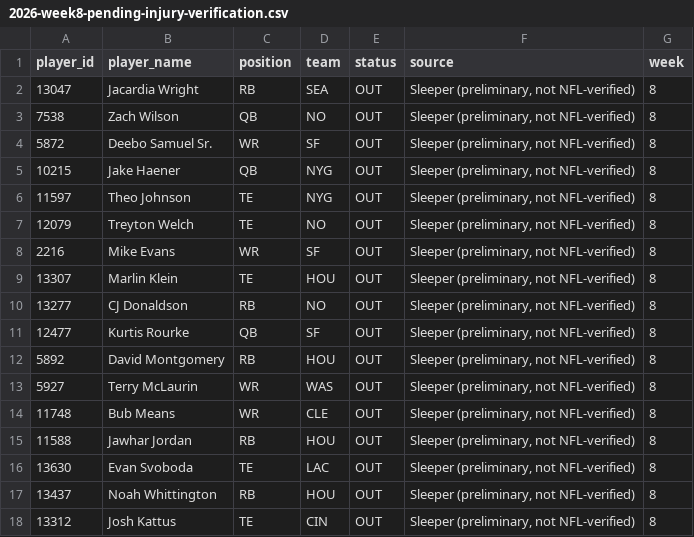
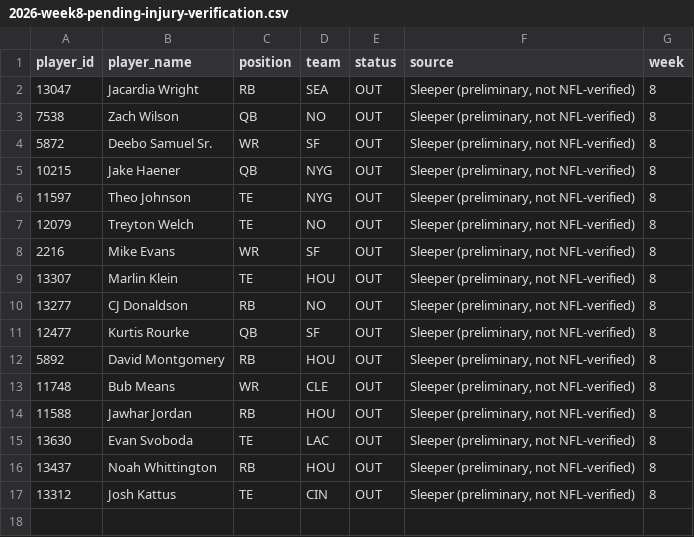
Before and after one commit to egarza2424/Data-Daddy, a CSV file: projection-model/validation/2026-week8-pending-injury-verification.csv, drawn as a sheet; the diff names each change by its address in the sheet, - before the commit and + after, or states it on an @@ line.

```diff
--- a/projection-model/validation/2026-week8-pending-injury-verification.csv
+++ b/projection-model/validation/2026-week8-pending-injury-verification.csv
-row 13: 5927 | Terry McLaurin | WR | WAS | OUT | Sleeper (preliminary, not NFL-verified) | 8
```
Also changed, not shown: projection-model/2026-week8-ppr-projections.csv, projection-model/validation/2024-rb-absence-retention-backtest.csv, 2 other files.
